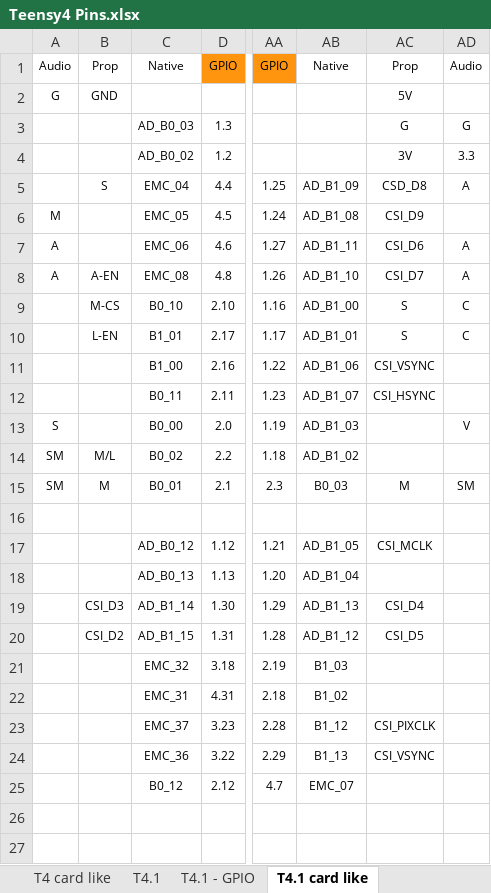
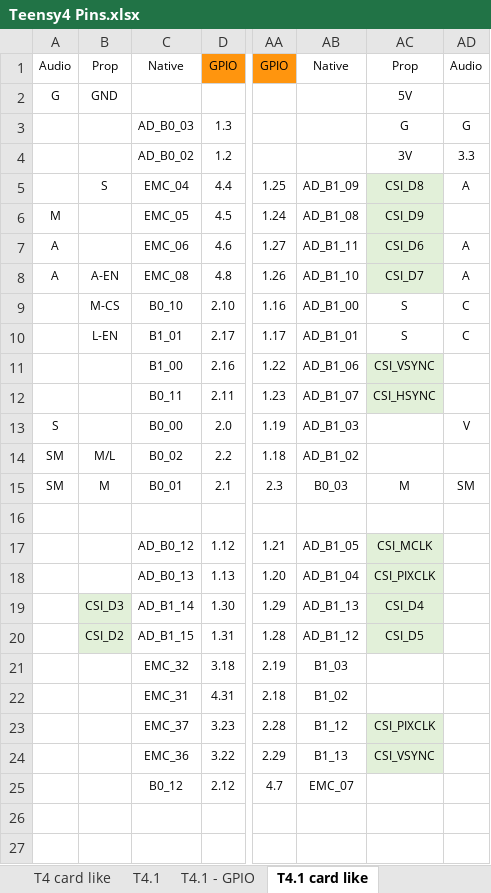
Before and after one commit to KurtE/TeensyDocuments, an Excel workbook: Teensy4 Pins.xlsx, sheet T4.1 card like, drawn as a sheet; only a part is shown, gaps mark what is left out; values as stored, in another font and other column widths than the file's, no borders; charts and pictures not drawn; the diff names each change by its address in the sheet, - before the commit and + after, or states it on an @@ line.

```diff
--- a/Teensy4 Pins.xlsx (sheet T4.1 card like)
+++ b/Teensy4 Pins.xlsx (sheet T4.1 card like)
-AC5: CSD_D8
+AC5: CSI_D8
-AC5:AC8 fill: none
+AC5:AC8 fill: #E2F0D9
-AC11:AC12 fill: none
+AC11:AC12 fill: #E2F0D9
-AC17:AC20 fill: none
+AC17:AC20 fill: #E2F0D9
-AC18: (empty)
+AC18: CSI_PIXCLK
-B19:B20 fill: none
+B19:B20 fill: #E2F0D9
-AC23:AC24 fill: none
+AC23:AC24 fill: #E2F0D9
```
Also changed, not shown: 1 other file.
